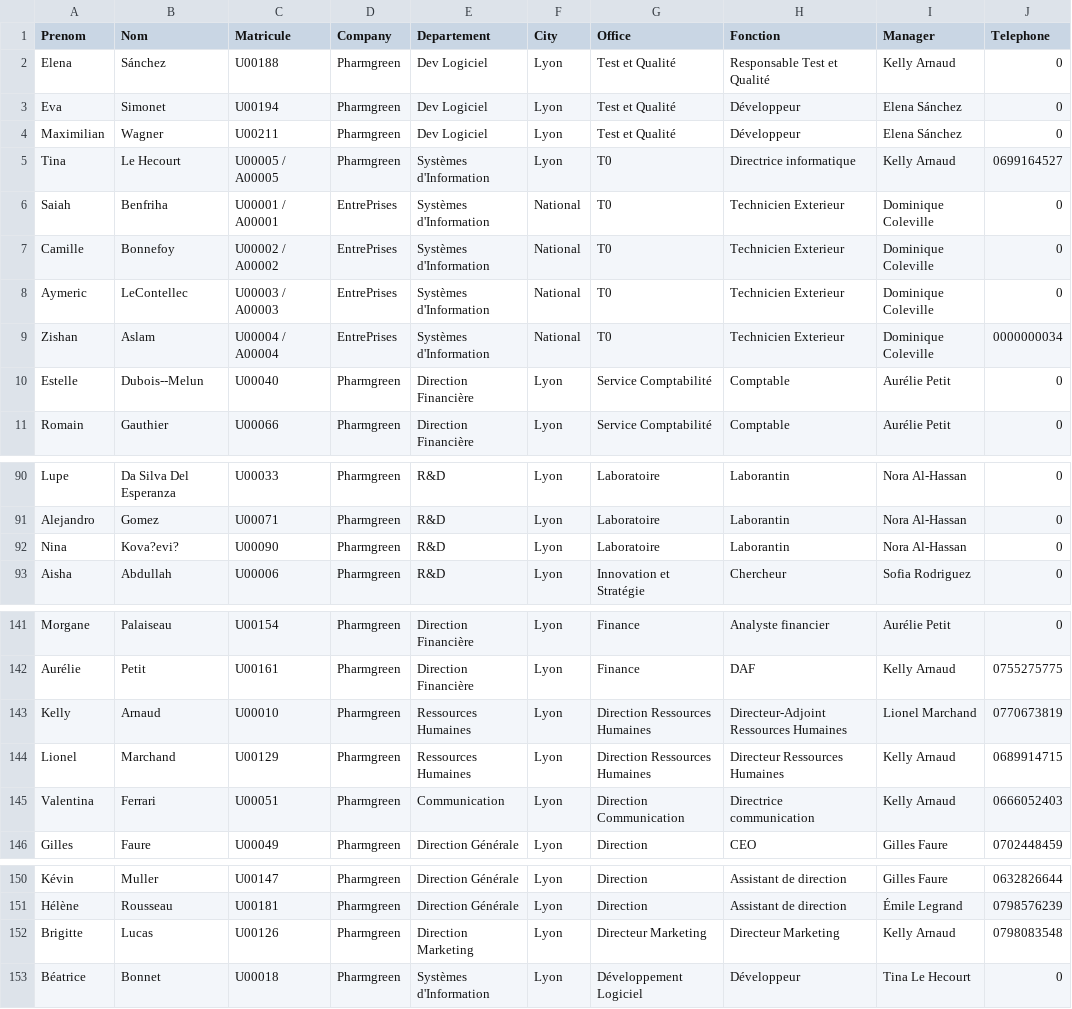
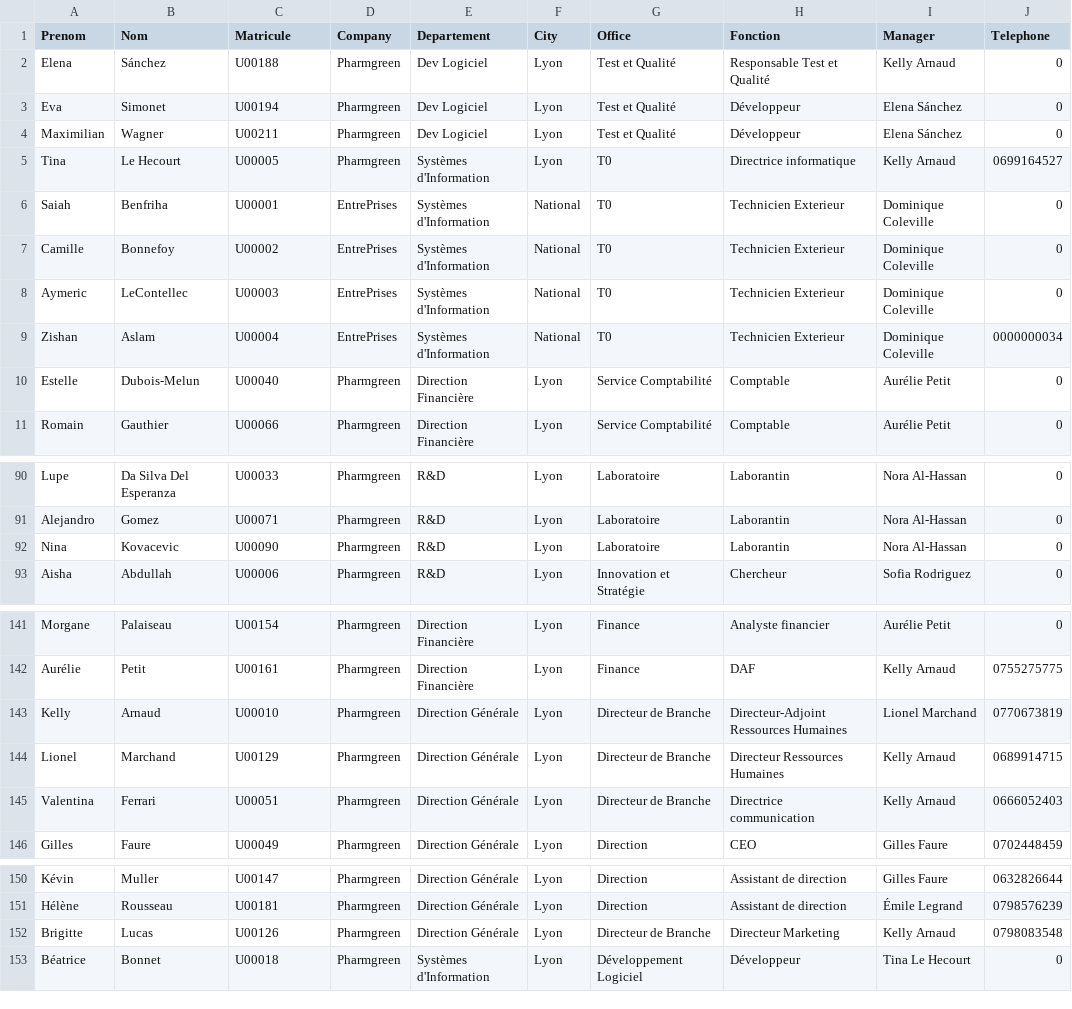
Before and after one commit to WildCodeSchool/TSSR-0226-P3-G3, a CSV file: operations/Ressources/ListeRH.csv, drawn as a sheet; only a part is shown, gaps mark what is left out; the diff names each change by its address in the sheet, - before the commit and + after, or states it on an @@ line.

Commit message:
Update

```diff
--- a/operations/Ressources/ListeRH.csv
+++ b/operations/Ressources/ListeRH.csv
-C5 (Matricule): U00005 / A00005
+C5 (Matricule): U00005
-C6 (Matricule): U00001 / A00001
+C6 (Matricule): U00001
-C7 (Matricule): U00002 / A00002
+C7 (Matricule): U00002
-C8 (Matricule): U00003 / A00003
+C8 (Matricule): U00003
-C9 (Matricule): U00004 / A00004
+C9 (Matricule): U00004
-B10 (Nom): Dubois--Melun
+B10 (Nom): Dubois-Melun
-B92 (Nom): Kova?evi?
+B92 (Nom): Kovacevic
-E143:E144 (Departement): Ressources Humaines
+E143:E144 (Departement): Direction Générale
-G143:G144 (Office): Direction Ressources Humaines
+G143:G144 (Office): Directeur de Branche
-E145 (Departement): Communication
+E145 (Departement): Direction Générale
-G145 (Office): Direction Communication
+G145 (Office): Directeur de Branche
-E152 (Departement): Direction Marketing
+E152 (Departement): Direction Générale
-G152 (Office): Directeur Marketing
+G152 (Office): Directeur de Branche
```
